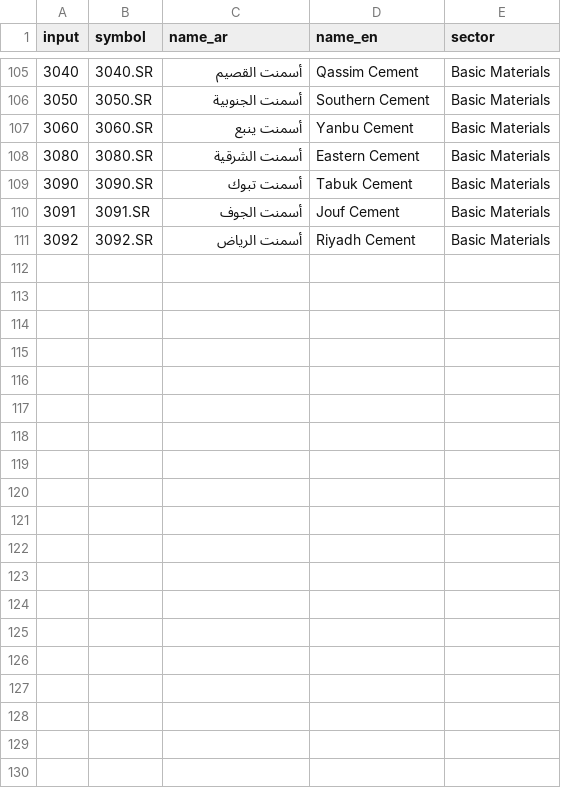
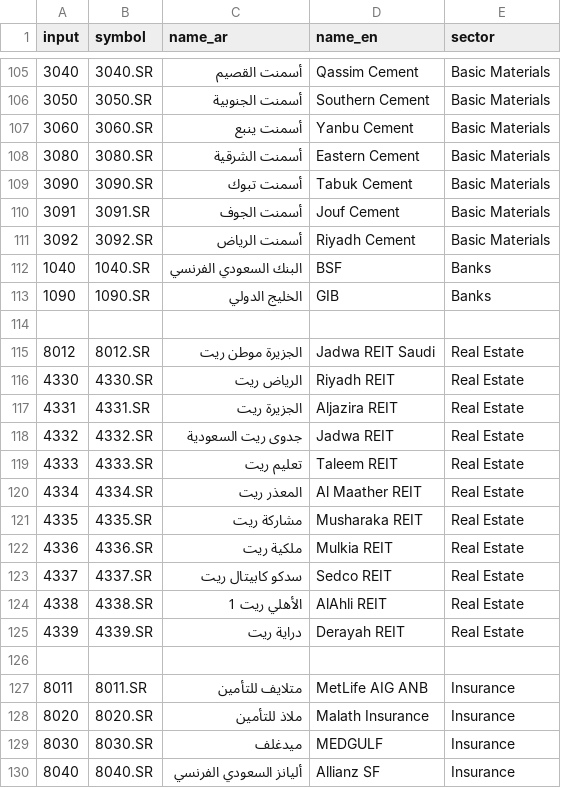
Before and after one commit to mohhgh766/abuhamza-stock-analyzer, a CSV file: companies.csv, drawn as a sheet; only a part is shown, gaps mark what is left out; the diff covers the shown part only; the diff names each change by its address in the sheet, - before the commit and + after, or states it on an @@ line.

Commit message:
Update companies.csv

```diff
--- a/companies.csv
+++ b/companies.csv
+row 112: 1040 | 1040.SR | البنك السعودي الفرنسي | BSF | Banks
+row 113: 1090 | 1090.SR | الخليج الدولي | GIB | Banks
+row 114: (empty)
+row 115: 8012 | 8012.SR | الجزيرة موطن ريت | Jadwa REIT Saudi | Real Estate
+row 116: 4330 | 4330.SR | الرياض ريت | Riyadh REIT | Real Estate
+row 117: 4331 | 4331.SR | الجزيرة ريت | Aljazira REIT | Real Estate
+row 118: 4332 | 4332.SR | جدوى ريت السعودية | Jadwa REIT | Real Estate
+row 119: 4333 | 4333.SR | تعليم ريت | Taleem REIT | Real Estate
+row 120: 4334 | 4334.SR | المعذر ريت | Al Maather REIT | Real Estate
+row 121: 4335 | 4335.SR | مشاركة ريت | Musharaka REIT | Real Estate
+row 122: 4336 | 4336.SR | ملكية ريت | Mulkia REIT | Real Estate
+row 123: 4337 | 4337.SR | سدكو كابيتال ريت | Sedco REIT | Real Estate
+row 124: 4338 | 4338.SR | الأهلي ريت 1 | AlAhli REIT | Real Estate
+row 125: 4339 | 4339.SR | دراية ريت | Derayah REIT | Real Estate
+row 126: (empty)
+row 127: 8011 | 8011.SR | متلايف للتأمين | MetLife AIG ANB | Insurance
+row 128: 8020 | 8020.SR | ملاذ للتأمين | Malath Insurance | Insurance
+row 129: 8030 | 8030.SR | ميدغلف | MEDGULF | Insurance
+row 130: 8040 | 8040.SR | أليانز السعودي الفرنسي | Allianz SF | Insurance
```
Also changed, not shown: 20 added rows elsewhere in this file.
